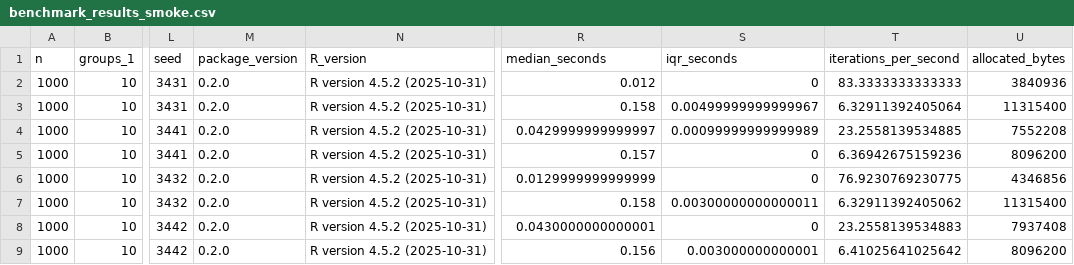
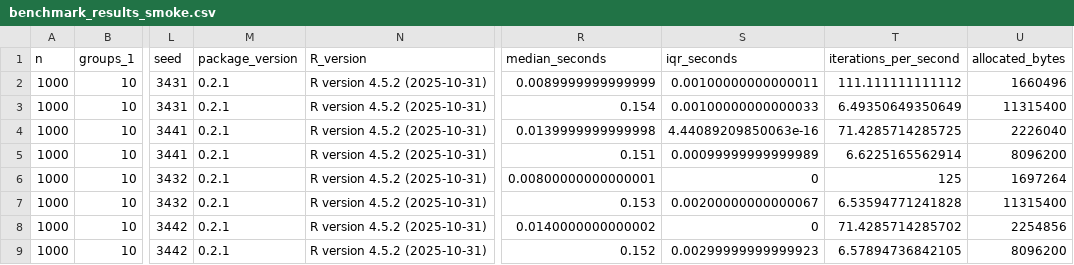
Before and after one commit to koren6684/spliv, a CSV file: dev/benchmarks/output/benchmark_results_smoke.csv, drawn as a sheet; only a part is shown, gaps mark what is left out; the diff names each change by its address in the sheet, - before the commit and + after, or states it on an @@ line.

```diff
--- a/dev/benchmarks/output/benchmark_results_smoke.csv
+++ b/dev/benchmarks/output/benchmark_results_smoke.csv
-M2:M9 (package_version): 0.2.0
+M2:M9 (package_version): 0.2.1
-R2 (median_seconds): 0.012
+R2 (median_seconds): 0.0089999999999999
-S2 (iqr_seconds): 0
+S2 (iqr_seconds): 0.00100000000000011
-T2 (iterations_per_second): 83.3333333333333
+T2 (iterations_per_second): 111.111111111112
-U2 (allocated_bytes): 3840936
+U2 (allocated_bytes): 1660496
-R3 (median_seconds): 0.158
+R3 (median_seconds): 0.154
-S3 (iqr_seconds): 0.00499999999999967
+S3 (iqr_seconds): 0.00100000000000033
-T3 (iterations_per_second): 6.32911392405064
+T3 (iterations_per_second): 6.49350649350649
-R4 (median_seconds): 0.0429999999999997
+R4 (median_seconds): 0.0139999999999998
-S4 (iqr_seconds): 0.00099999999999989
+S4 (iqr_seconds): 4.44089209850063e-16
-T4 (iterations_per_second): 23.2558139534885
+T4 (iterations_per_second): 71.4285714285725
-U4 (allocated_bytes): 7552208
+U4 (allocated_bytes): 2226040
-R5 (median_seconds): 0.157
+R5 (median_seconds): 0.151
-S5 (iqr_seconds): 0
+S5 (iqr_seconds): 0.00099999999999989
-T5 (iterations_per_second): 6.36942675159236
+T5 (iterations_per_second): 6.6225165562914
-R6 (median_seconds): 0.0129999999999999
+R6 (median_seconds): 0.00800000000000001
-T6 (iterations_per_second): 76.9230769230775
+T6 (iterations_per_second): 125
-U6 (allocated_bytes): 4346856
+U6 (allocated_bytes): 1697264
-R7 (median_seconds): 0.158
+R7 (median_seconds): 0.153
-S7 (iqr_seconds): 0.00300000000000011
+S7 (iqr_seconds): 0.00200000000000067
-T7 (iterations_per_second): 6.32911392405062
+T7 (iterations_per_second): 6.53594771241828
-R8 (median_seconds): 0.0430000000000001
+R8 (median_seconds): 0.0140000000000002
-T8 (iterations_per_second): 23.2558139534883
+T8 (iterations_per_second): 71.4285714285702
-U8 (allocated_bytes): 7937408
+U8 (allocated_bytes): 2254856
-R9 (median_seconds): 0.156
+R9 (median_seconds): 0.152
-S9 (iqr_seconds): 0.003000000000001
+S9 (iqr_seconds): 0.00299999999999923
-T9 (iterations_per_second): 6.41025641025642
+T9 (iterations_per_second): 6.57894736842105
```
Also changed, not shown: dev/benchmarks/output/benchmark_results_full.csv, 9 other files.
